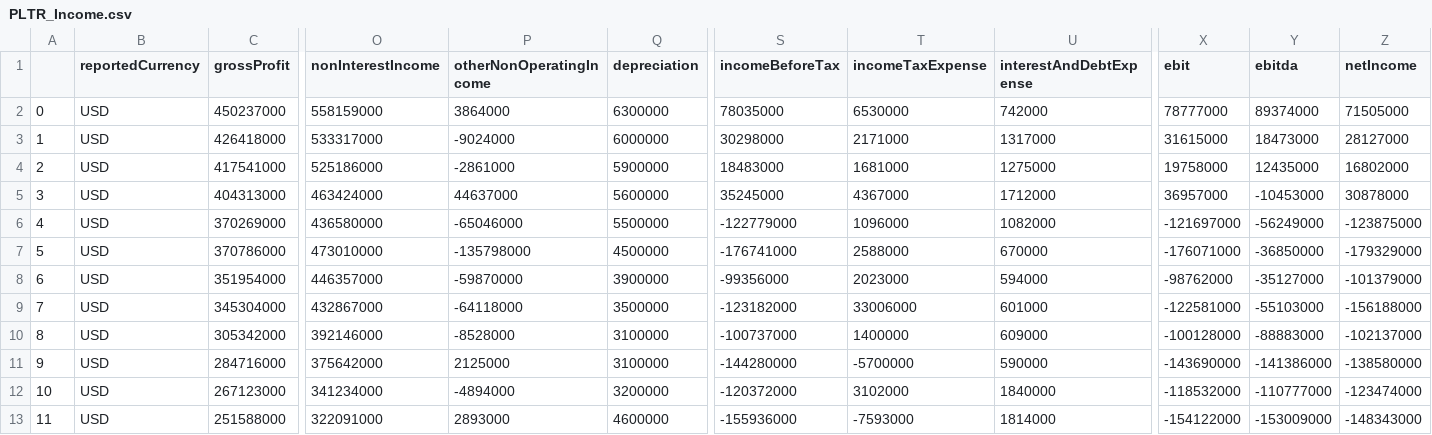
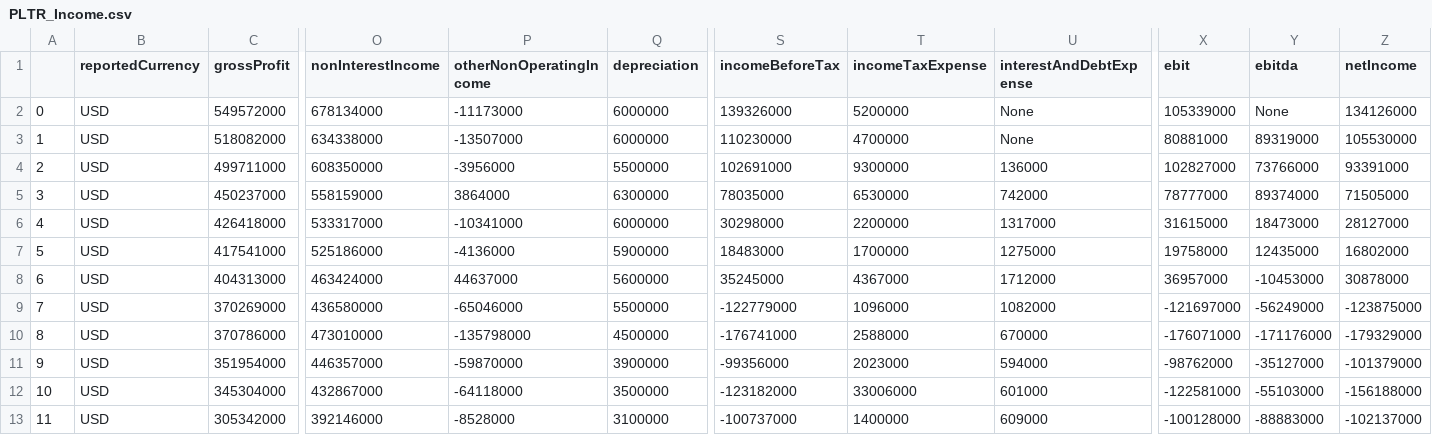
Before and after one commit to Ryan-W-Comerford/Stock-Analyzer, a CSV file: Data/RawData/PLTR_Income.csv, drawn as a sheet; only a part is shown, gaps mark what is left out; the shorter side is filled out with more unchanged rows; addresses are those after the commit; rows hold the shown columns only; the diff names each change by its address in the sheet, - before the commit and + after, or states it on an @@ line.

```diff
--- a/Data/RawData/PLTR_Income.csv
+++ b/Data/RawData/PLTR_Income.csv
+row 2: 0 | USD | 549572000 | 678134000 | -11173000 | 6000000 | 139326000 | 5200000 | None | 105339000 | None | 134126000
+row 3: 1 | USD | 518082000 | 634338000 | -13507000 | 6000000 | 110230000 | 4700000 | None | 80881000 | 89319000 | 105530000
+row 4: 2 | USD | 499711000 | 608350000 | -3956000 | 5500000 | 102691000 | 9300000 | 136000 | 102827000 | 73766000 | 93391000
@@ column A renumbered from row 5 down @@
-P6 (otherNonOperatingIncome): -9024000
+P6 (otherNonOperatingIncome): -10341000
-T6 (incomeTaxExpense): 2171000
+T6 (incomeTaxExpense): 2200000
-P7 (otherNonOperatingIncome): -2861000
+P7 (otherNonOperatingIncome): -4136000
-T7 (incomeTaxExpense): 1681000
+T7 (incomeTaxExpense): 1700000
-Y10 (ebitda): -36850000
+Y10 (ebitda): -171176000
```
Also changed, not shown: Data/InputData/META.csv, Data/InputData/PLTR.csv, 18 other files.
